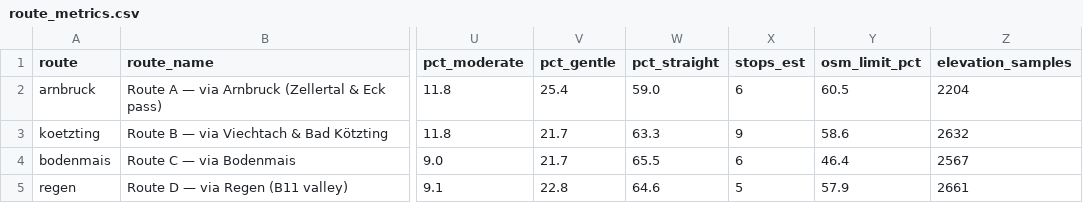
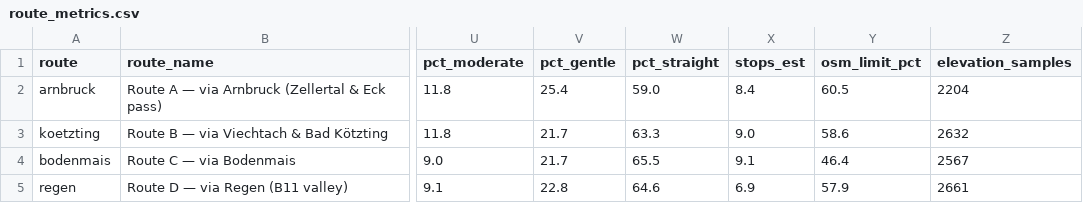
Before and after one commit to blurayne/claude-experiments, a CSV file: eco-navigation/data/route_metrics.csv, drawn as a sheet; only a part is shown, gaps mark what is left out; the diff names each change by its address in the sheet, - before the commit and + after, or states it on an @@ line.

```diff
--- a/eco-navigation/data/route_metrics.csv
+++ b/eco-navigation/data/route_metrics.csv
-X2 (stops_est): 6
+X2 (stops_est): 8.4
-X3 (stops_est): 9
+X3 (stops_est): 9.0
-X4 (stops_est): 6
+X4 (stops_est): 9.1
-X5 (stops_est): 5
+X5 (stops_est): 6.9
```
Also changed, not shown: eco-navigation/data/results.csv, 14 other files.
